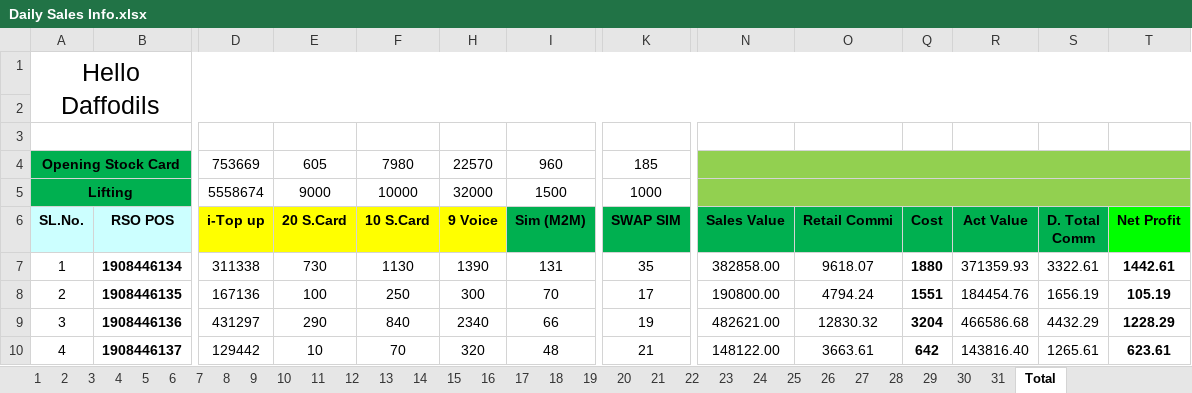
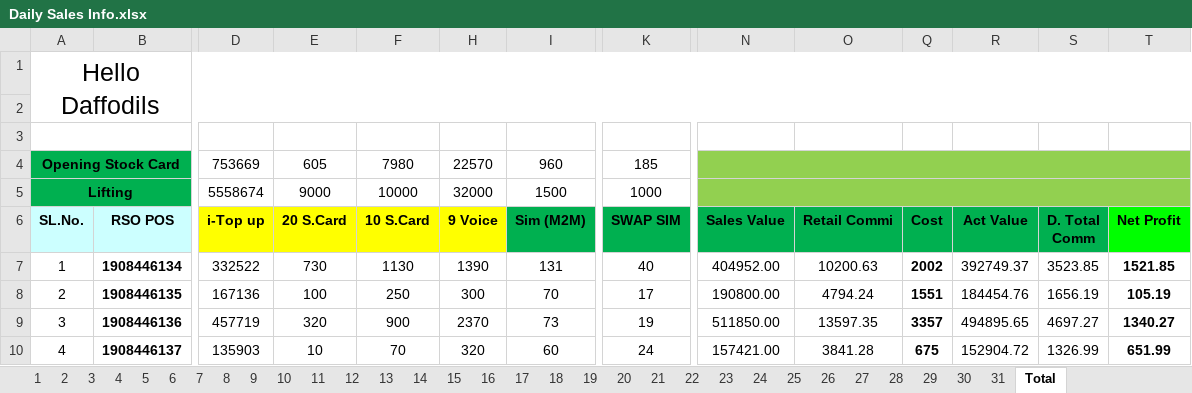
Before and after one commit to aliulkabir/hd, an Excel workbook: May'21/29.05.2021/Daily Sales Info.xlsx, sheet Total, drawn as a sheet; only a part is shown, gaps mark what is left out; values as stored, in another font and other column widths than the file's, no borders; conditional formats not drawn; the diff covers the shown part only; the diff names each change by its address in the sheet, - before the commit and + after, or states it on an @@ line.

```diff
--- a/May'21/29.05.2021/Daily Sales Info.xlsx (sheet Total)
+++ b/May'21/29.05.2021/Daily Sales Info.xlsx (sheet Total)
-D7 (i-Top up): 311338
+D7 (i-Top up): 332522
-K7 (SWAP SIM): 35
+K7 (SWAP SIM): 40
-N7 (Sales Value): 382858.00
+N7 (Sales Value): 404952.00
-O7 (Retail Commi): 9618.07
+O7 (Retail Commi): 10200.63
-Q7 (Cost): 1880
+Q7 (Cost): 2002
-R7 (Act Value): 371359.93
+R7 (Act Value): 392749.37
-S7 (D. Total Comm): 3322.61
+S7 (D. Total Comm): 3523.85
-T7 (Net Profit): 1442.61
+T7 (Net Profit): 1521.85
-D9 (i-Top up): 431297
+D9 (i-Top up): 457719
-E9 (20 S.Card): 290
+E9 (20 S.Card): 320
-F9 (10 S.Card): 840
+F9 (10 S.Card): 900
-H9 (9 Voice): 2340
+H9 (9 Voice): 2370
-I9 (Sim (M2M)): 66
+I9 (Sim (M2M)): 73
-N9 (Sales Value): 482621.00
+N9 (Sales Value): 511850.00
-O9 (Retail Commi): 12830.32
+O9 (Retail Commi): 13597.35
-Q9 (Cost): 3204
+Q9 (Cost): 3357
-R9 (Act Value): 466586.68
+R9 (Act Value): 494895.65
-S9 (D. Total Comm): 4432.29
+S9 (D. Total Comm): 4697.27
-T9 (Net Profit): 1228.29
+T9 (Net Profit): 1340.27
-D10 (i-Top up): 129442
+D10 (i-Top up): 135903
-I10 (Sim (M2M)): 48
+I10 (Sim (M2M)): 60
-K10 (SWAP SIM): 21
+K10 (SWAP SIM): 24
-N10 (Sales Value): 148122.00
+N10 (Sales Value): 157421.00
-O10 (Retail Commi): 3663.61
+O10 (Retail Commi): 3841.28
-Q10 (Cost): 642
+Q10 (Cost): 675
-R10 (Act Value): 143816.40
+R10 (Act Value): 152904.72
-S10 (D. Total Comm): 1265.61
+S10 (D. Total Comm): 1326.99
-T10 (Net Profit): 623.61
+T10 (Net Profit): 651.99
```
Also changed, not shown: 103 edited cells elsewhere in this sheet, sheet 30, sheet 31, sheet 5, sheet 21, sheet 14, sheet 15, 21 more sheets, hidden cells, May'21/04.05.2021/Daily Sales Info.xlsx, May'21/26.05.2021/Bank Statement.xlsx, 6 other files.
